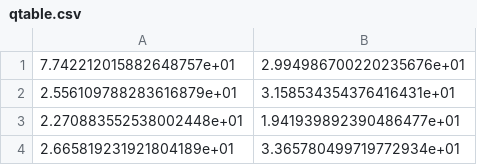
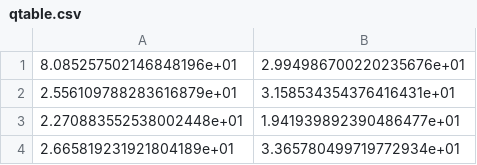
Before and after one commit to himmatMahal/bhabhi, a CSV file: qtable.csv, drawn as a sheet; only a part is shown.

```diff
--- a/qtable.csv
+++ b/qtable.csv
@@ -1,2 +1,2 @@
-7.742212015882648757e+01,2.994986700220235676e+01
+8.085257502146848196e+01,2.994986700220235676e+01
 2.556109788283616879e+01,3.158534354376416431e+01
```
Also changed, not shown: 4 other files.
